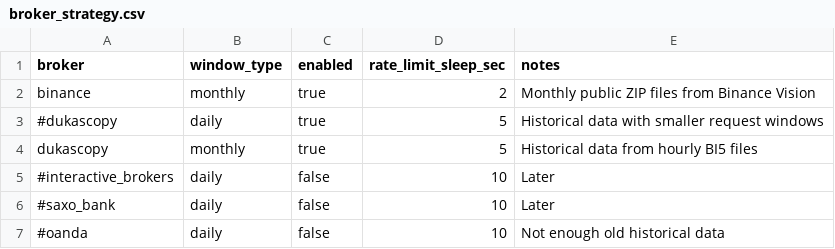
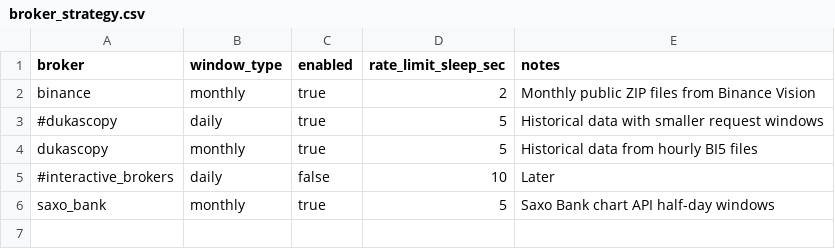
Before and after one commit to tamaskristok/on_lab_v2, a CSV file: config/broker_strategy.csv, drawn as a sheet; removed rows and columns are numbered as before the commit, all else as after; the diff names each change by its address in the sheet, - before the commit and + after, or states it on an @@ line.

Commit message:
Add Saxo Bank ingestion pipeline

```diff
--- a/config/broker_strategy.csv
+++ b/config/broker_strategy.csv
-row 6: #saxo_bank | daily | false | 10 | Later
-row 7: #oanda | daily | false | 10 | Not enough old historical data
+row 6: saxo_bank | monthly | true | 5 | Saxo Bank chart API half-day windows
```
Also changed, not shown: 14 other files.
